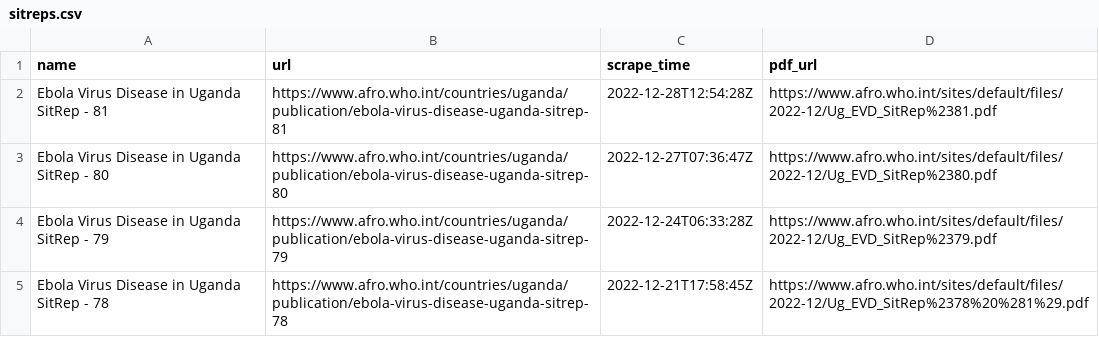
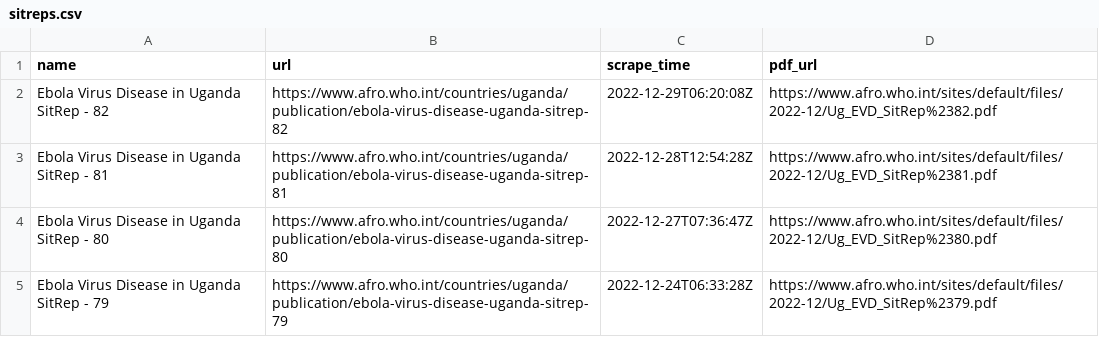
Before and after one commit to beansrowning/uganda-evd-sitrep-notifier, a CSV file: data/sitreps.csv, drawn as a sheet; only a part is shown; the shorter side is filled out with more unchanged rows.

Commit message:
2022-12-29 01:21 - SitReps Updated

```diff
--- a/data/sitreps.csv
+++ b/data/sitreps.csv
@@ -1,2 +1,3 @@
 name,url,scrape_time,pdf_url
+Ebola Virus Disease in Uganda SitRep - 82,https://www.afro.who.int/countries/uganda/publication/ebola-virus-disease-uganda-sitrep-82,2022-12-29T06:20:08Z,https://www.afro.who.int/sites/default/files/2022-12/Ug_EVD_SitRep%2382.pdf
 Ebola Virus Disease in Uganda SitRep - 81,https://www.afro.who.int/countries/uganda/publication/ebola-virus-disease-uganda-sitrep-81,2022-12-28T12:54:28Z,https://www.afro.who.int/sites/default/files/2022-12/Ug_EVD_SitRep%2381.pdf
```
